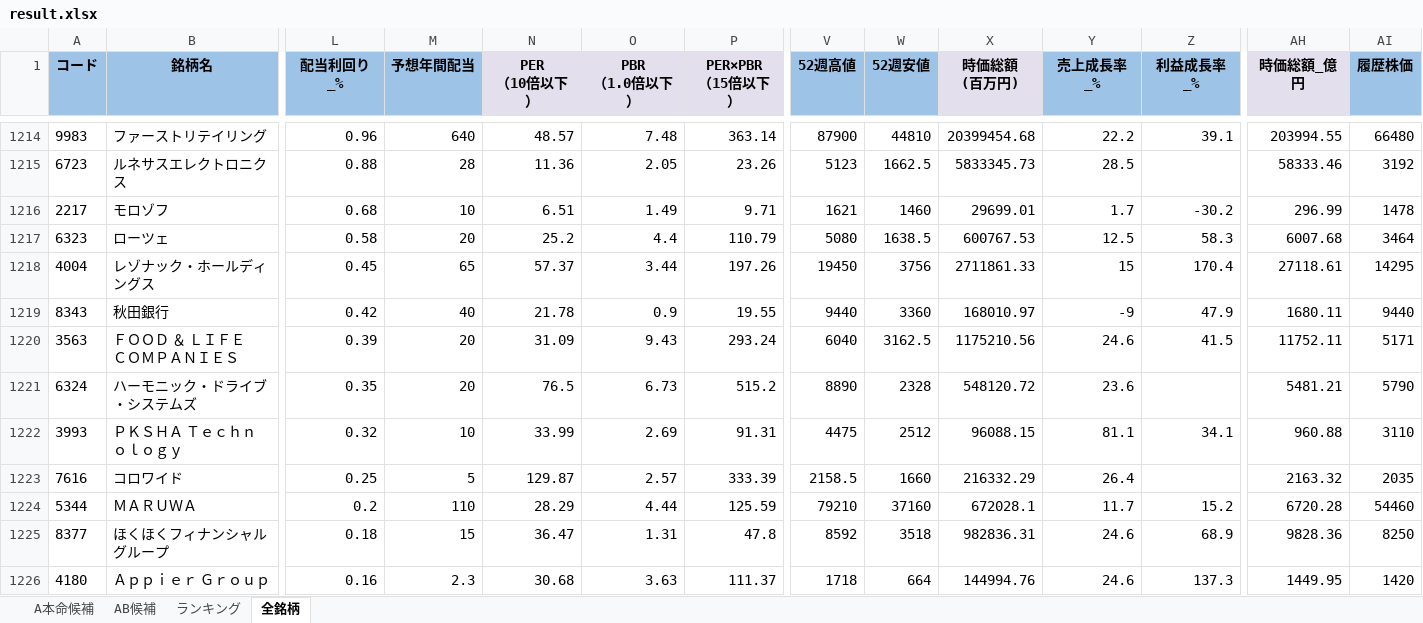
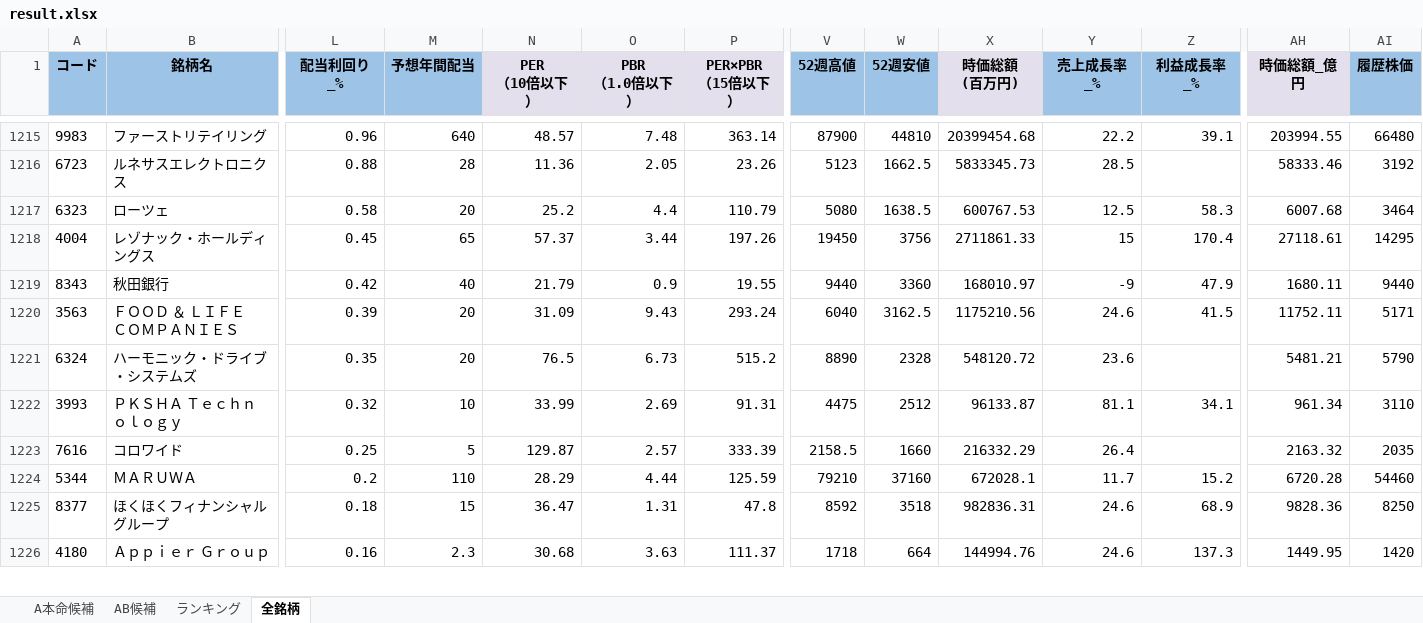
Before and after one commit to ku0909/screening, an Excel workbook: result.xlsx, sheet 全銘柄, drawn as a sheet; only a part is shown, gaps mark what is left out; values as stored, in another font and other column widths than the file's, no borders; removed rows and columns are numbered as before the commit, all else as after; rows hold the shown columns only; the diff covers the shown part only; the diff names each change by its address in the sheet, - before the commit and + after, or states it on an @@ line.

```diff
--- a/result.xlsx (sheet 全銘柄)
+++ b/result.xlsx (sheet 全銘柄)
-row 1216: 2217 | モロゾフ | 0.68 | 10 | 6.51 | 1.49 | 9.71 | 1621 | 1460 | 29699.01 | 1.7 | -30.2 | 296.99 | 1478
-N1219 (PER （10倍以下）): 21.78
+N1219 (PER （10倍以下）): 21.79
-X1222 (時価総額 (百万円)): 96088.15
+X1222 (時価総額 (百万円)): 96133.87
-AH1222 (時価総額_億円): 960.88
+AH1222 (時価総額_億円): 961.34
```
Also changed, not shown: 13 added rows, 12 removed rows and 271 edited cells elsewhere in this sheet, sheet AB候補, sheet A本命候補, sheet ランキング, 1 other file.
